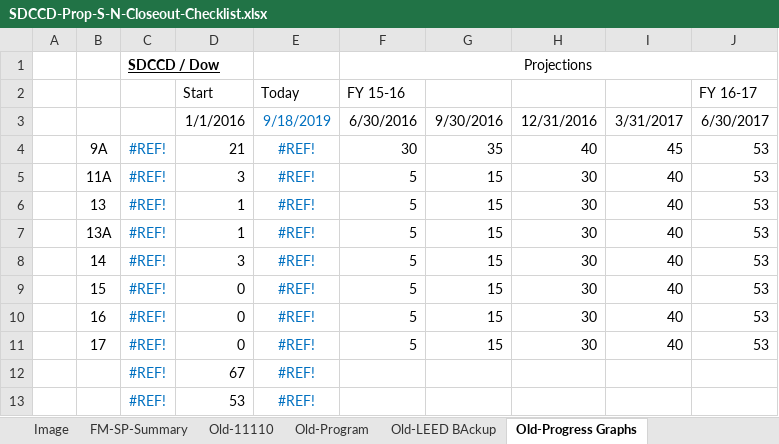
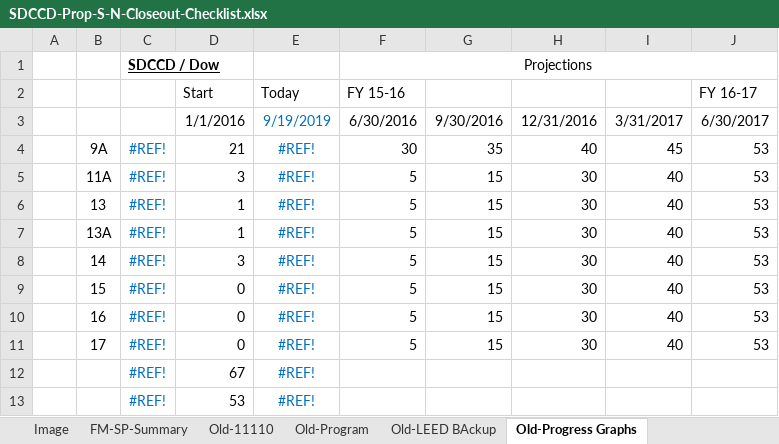
Before and after one commit to stevedowpe/Project-03, an Excel workbook: resource/SDCCD-Prop-S-N-Closeout-Checklist.xlsx, sheet Old-Progress Graphs, drawn as a sheet; values as stored, in another font and other column widths than the file's, no borders; charts and pictures not drawn; the diff names each change by its address in the sheet, - before the commit and + after, or states it on an @@ line.

```diff
--- a/resource/SDCCD-Prop-S-N-Closeout-Checklist.xlsx (sheet Old-Progress Graphs)
+++ b/resource/SDCCD-Prop-S-N-Closeout-Checklist.xlsx (sheet Old-Progress Graphs)
-E3: 9/18/2019
+E3: 9/19/2019
```
Also changed, not shown: sheet Old-08-Warranties, sheet Program, charts or pictures, 1 other file.
